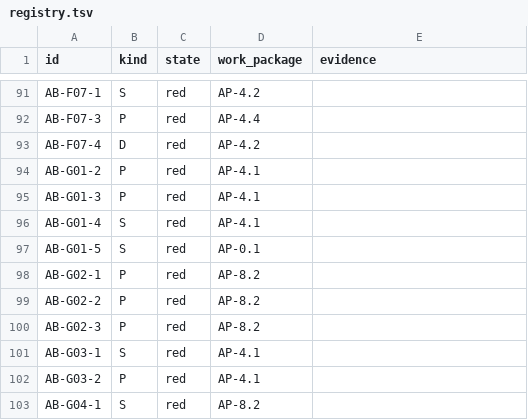
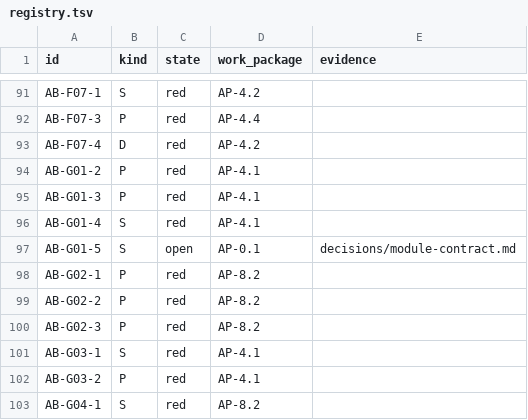
Before and after one commit to Cheety/warft, a TSV file: acceptance/registry.tsv, drawn as a sheet; only a part is shown, gaps mark what is left out.

Commit message:
Check the decision store, and defer the half that has no modules yet
AB-G01-5 is two claims: decisions live in Git and survive losing the database, and the module
dependency contract is machine-checkable. They were in different states and the row could not
distinguish them.

acceptance/g01-decisions.sh measures the first: eleven rulings with ruling, rationale and overturn
condition; ten open points each dated against a work package that exists; every decision plain text
with cross-references that resolve to files; and decision_ref holding nothing but repo, path and
commit, so the database can point at a decision and never contain one. Seven checks, and each was
made to fail on purpose before it was trusted — a removed overturn condition, an open point dated
against AP-9.9, a body column on decision_ref, a dangling link, a ruling with no expiry.

The second half waits for AP-3.1. platform/ is empty, so there are no modules to constrain, and
writing a dependency graph in order to have something to check would be a guess where the
specification is silent. decisions/module-contract.md defers it with a due work package and an
overturn condition; AB-G01-5 stands open with that file as its evidence, the shape two-person-rule.md
already uses for AB-E08-1.

Splitting the row in 03-acceptance-matrix.md was the alternative and is argued down in the file: the
matrix is the source of which checks exist, and editing the instrument to fit the state of the work
is the wrong direction of travel.

```diff
--- a/acceptance/registry.tsv
+++ b/acceptance/registry.tsv
@@ -96,3 +96,3 @@ AB-G01-3	P	red	AP-4.1
 AB-G01-4	S	red	AP-4.1	
-AB-G01-5	S	red	AP-0.1	
+AB-G01-5	S	open	AP-0.1	decisions/module-contract.md
 AB-G02-1	P	red	AP-8.2	
```
Also changed, not shown: 3 other files.
